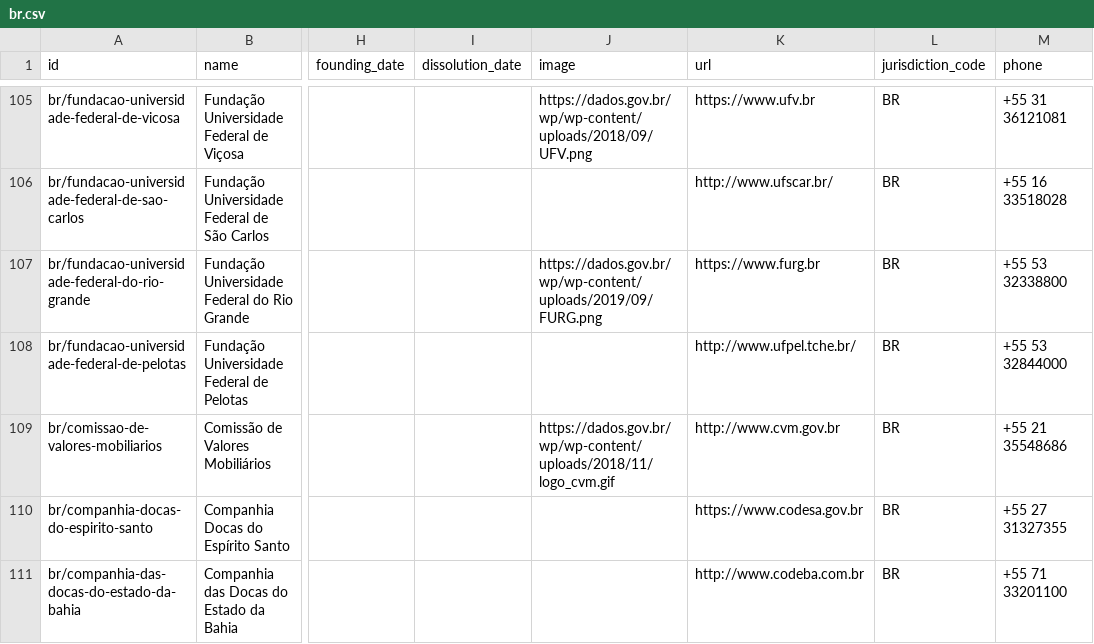
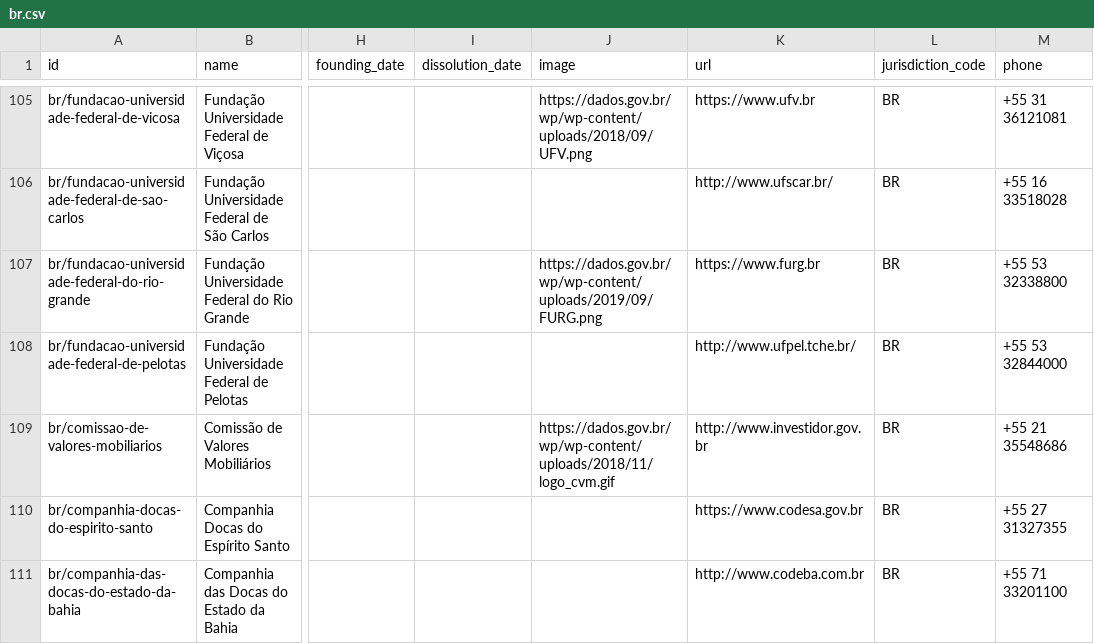
Before and after one commit to datasets/publicbodies, a CSV file: data/br.csv, drawn as a sheet; only a part is shown, gaps mark what is left out; the diff covers the shown part only; the diff names each change by its address in the sheet, - before the commit and + after, or states it on an @@ line.

```diff
--- a/data/br.csv
+++ b/data/br.csv
-K109 (url): http://www.cvm.gov.br
+K109 (url): http://www.investidor.gov.br
```
Also changed, not shown: 10 edited cells elsewhere in this file.
